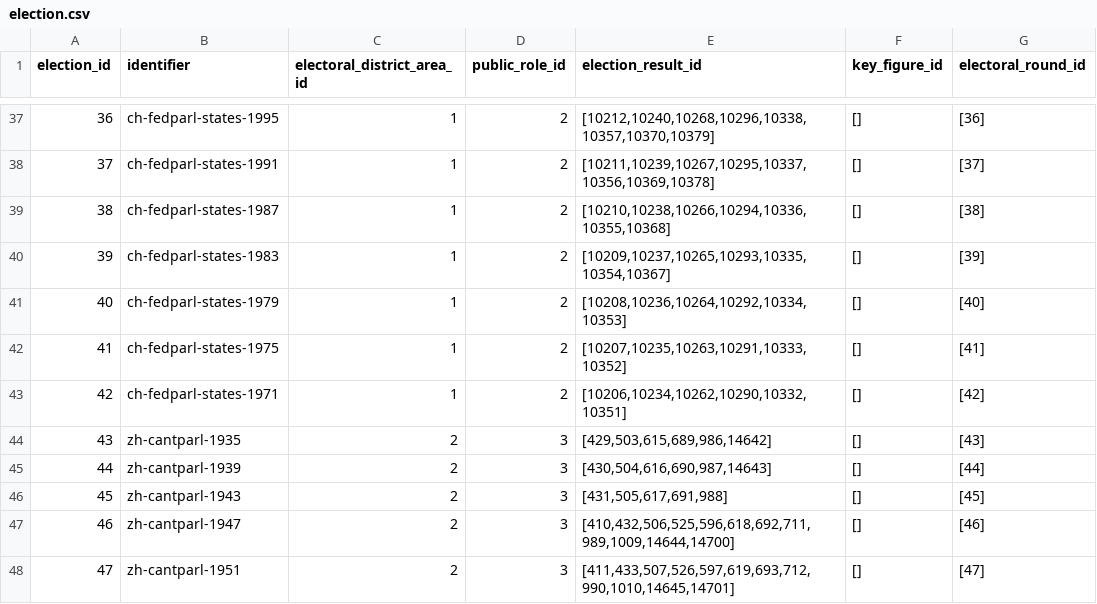
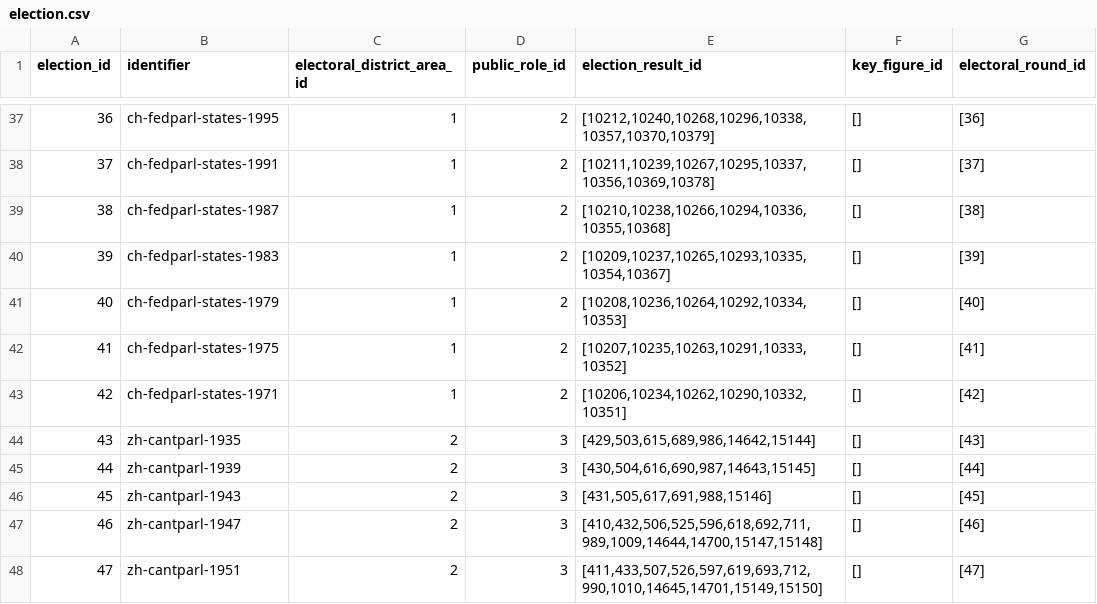
Before and after one commit to swiss/fch-political-party-pipeline, a CSV file: data/input/election.csv, drawn as a sheet; only a part is shown, gaps mark what is left out; the diff covers the shown part only; the diff names each change by its address in the sheet, - before the commit and + after, or states it on an @@ line.

```diff
--- a/data/input/election.csv
+++ b/data/input/election.csv
-E44 (election_result_id): [429,503,615,689,986,14642]
+E44 (election_result_id): [429,503,615,689,986,14642,15144]
-E45 (election_result_id): [430,504,616,690,987,14643]
+E45 (election_result_id): [430,504,616,690,987,14643,15145]
-E46 (election_result_id): [431,505,617,691,988]
+E46 (election_result_id): [431,505,617,691,988,15146]
-E47 (election_result_id): [410,432,506,525,596,618,692,711,989,1009,14644,14700]
+E47 (election_result_id): [410,432,506,525,596,618,692,711,989,1009,14644,14700,15147,15148]
-E48 (election_result_id): [411,433,507,526,597,619,693,712,990,1010,14645,14701]
+E48 (election_result_id): [411,433,507,526,597,619,693,712,990,1010,14645,14701,15149,15150]
```
Also changed, not shown: 124 edited cells elsewhere in this file, data/input/demography_value_public_role.csv, data/input/election_result_public_role.csv, 26 other files.
